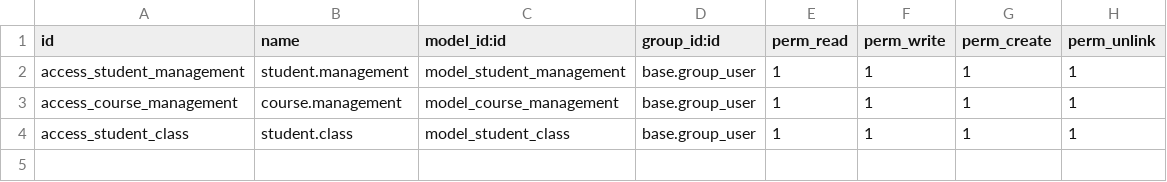
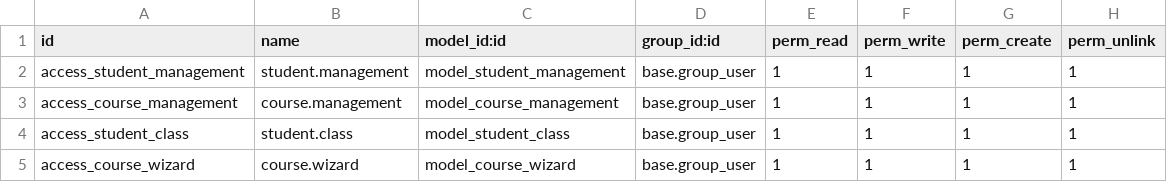
Before and after one commit to kasiasarl/training-odoov15, a CSV file: kasia_training/security/ir.model.access.csv, drawn as a sheet; the diff names each change by its address in the sheet, - before the commit and + after, or states it on an @@ line.

Commit message:
Wizard (popup)

```diff
--- a/kasia_training/security/ir.model.access.csv
+++ b/kasia_training/security/ir.model.access.csv
+row 5: access_course_wizard | course.wizard | model_course_wizard | base.group_user | 1 | 1 | 1 | 1
```
Also changed, not shown: 7 other files.
